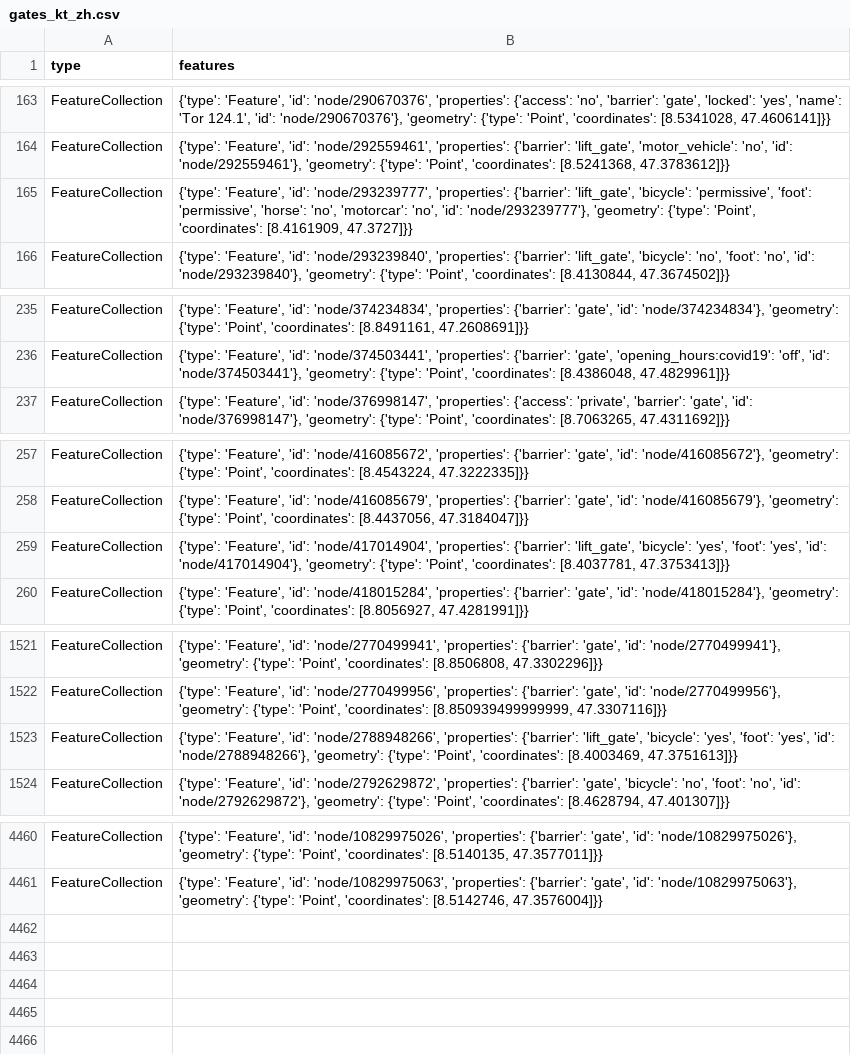
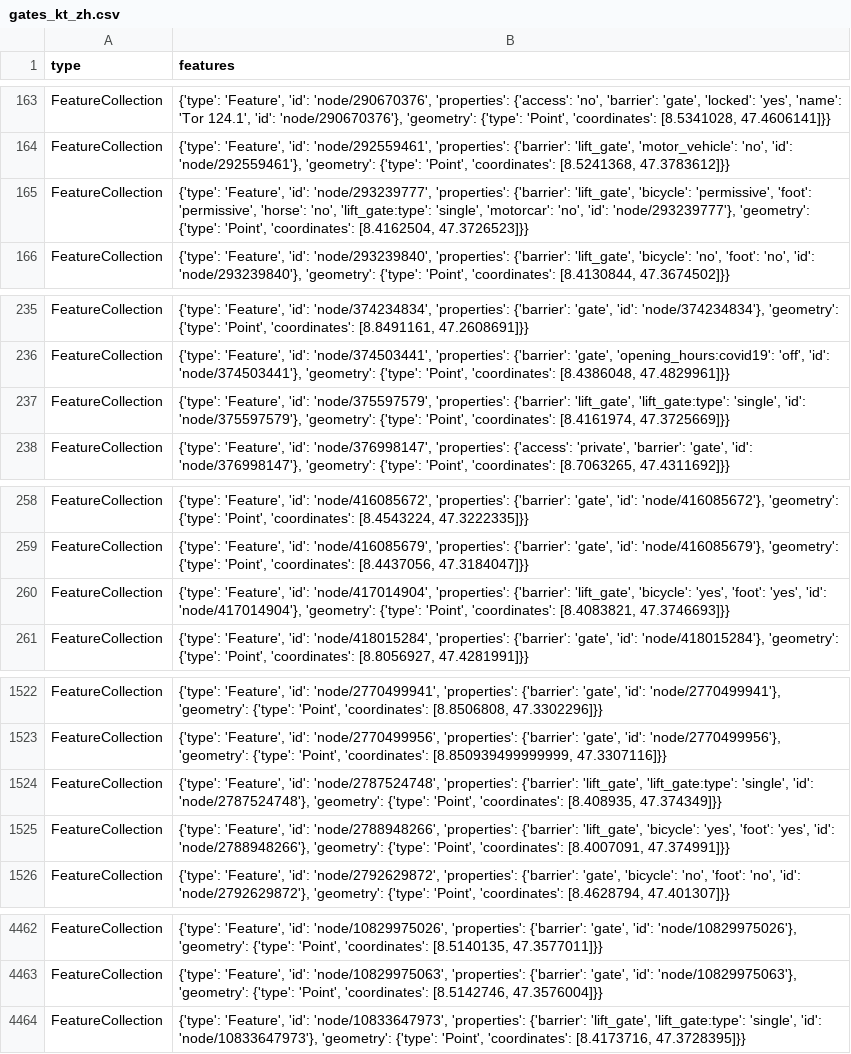
Before and after one commit to chnuessli/elz-data, a CSV file: data/csv/access/gates/gates_kt_zh.csv, drawn as a sheet; only a part is shown, gaps mark what is left out; the diff covers the shown part only.

```diff
--- a/data/csv/access/gates/gates_kt_zh.csv
+++ b/data/csv/access/gates/gates_kt_zh.csv
@@ -164,3 +164,3 @@ FeatureCollection,"{'type': 'Feature', 'id': 'node/290670376', 'properties': {'a
 FeatureCollection,"{'type': 'Feature', 'id': 'node/292559461', 'properties': {'barrier': 'lift_gate', 'motor_vehicle': 'no', 'id': 'node/292559461'}, 'geometry': {'type': 'Point', 'coordinates': [8.5241368, 47.3783612]}}"
-FeatureCollection,"{'type': 'Feature', 'id': 'node/293239777', 'properties': {'barrier': 'lift_gate', 'bicycle': 'permissive', 'foot': 'permissive', 'horse': 'no', 'motorcar': 'no', 'id': 'node/293239777'}, 'geometry': {'type': 'Point', 'coordinates': [8.4161909, 47.3727]}}"
+FeatureCollection,"{'type': 'Feature', 'id': 'node/293239777', 'properties': {'barrier': 'lift_gate', 'bicycle': 'permissive', 'foot': 'permissive', 'horse': 'no', 'lift_gate:type': 'single', 'motorcar': 'no', 'id': 'node/293239777'}, 'geometry': {'type': 'Point', 'coordinates': [8.4162504, 47.3726523]}}"
 FeatureCollection,"{'type': 'Feature', 'id': 'node/293239840', 'properties': {'barrier': 'lift_gate', 'bicycle': 'no', 'foot': 'no', 'id': 'node/293239840'}, 'geometry': {'type': 'Point', 'coordinates': [8.4130844, 47.3674502]}}"
@@ -236,2 +236,3 @@ FeatureCollection,"{'type': 'Feature', 'id': 'node/374234834', 'properties': {'b
 FeatureCollection,"{'type': 'Feature', 'id': 'node/374503441', 'properties': {'barrier': 'gate', 'opening_hours:covid19': 'off', 'id': 'node/374503441'}, 'geometry': {'type': 'Point', 'coordinates': [8.4386048, 47.4829961]}}"
+FeatureCollection,"{'type': 'Feature', 'id': 'node/375597579', 'properties': {'barrier': 'lift_gate', 'lift_gate:type': 'single', 'id': 'node/375597579'}, 'geometry': {'type': 'Point', 'coordinates': [8.4161974, 47.3725669]}}"
 FeatureCollection,"{'type': 'Feature', 'id': 'node/376998147', 'properties': {'access': 'private', 'barrier': 'gate', 'id': 'node/376998147'}, 'geometry': {'type': 'Point', 'coordinates': [8.7063265, 47.4311692]}}"
@@ -258,3 +259,3 @@ FeatureCollection,"{'type': 'Feature', 'id': 'node/416085672', 'properties': {'b
 FeatureCollection,"{'type': 'Feature', 'id': 'node/416085679', 'properties': {'barrier': 'gate', 'id': 'node/416085679'}, 'geometry': {'type': 'Point', 'coordinates': [8.4437056, 47.3184047]}}"
-FeatureCollection,"{'type': 'Feature', 'id': 'node/417014904', 'properties': {'barrier': 'lift_gate', 'bicycle': 'yes', 'foot': 'yes', 'id': 'node/417014904'}, 'geometry': {'type': 'Point', 'coordinates': [8.4037781, 47.3753413]}}"
+FeatureCollection,"{'type': 'Feature', 'id': 'node/417014904', 'properties': {'barrier': 'lift_gate', 'bicycle': 'yes', 'foot': 'yes', 'id': 'node/417014904'}, 'geometry': {'type': 'Point', 'coordinates': [8.4083821, 47.3746693]}}"
 FeatureCollection,"{'type': 'Feature', 'id': 'node/418015284', 'properties': {'barrier': 'gate', 'id': 'node/418015284'}, 'geometry': {'type': 'Point', 'coordinates': [8.8056927, 47.4281991]}}"
@@ -1522,3 +1523,4 @@ FeatureCollection,"{'type': 'Feature', 'id': 'node/2770499941', 'properties': {'
 FeatureCollection,"{'type': 'Feature', 'id': 'node/2770499956', 'properties': {'barrier': 'gate', 'id': 'node/2770499956'}, 'geometry': {'type': 'Point', 'coordinates': [8.850939499999999, 47.3307116]}}"
-FeatureCollection,"{'type': 'Feature', 'id': 'node/2788948266', 'properties': {'barrier': 'lift_gate', 'bicycle': 'yes', 'foot': 'yes', 'id': 'node/2788948266'}, 'geometry': {'type': 'Point', 'coordinates': [8.4003469, 47.3751613]}}"
+FeatureCollection,"{'type': 'Feature', 'id': 'node/2787524748', 'properties': {'barrier': 'lift_gate', 'lift_gate:type': 'single', 'id': 'node/2787524748'}, 'geometry': {'type': 'Point', 'coordinates': [8.408935, 47.374349]}}"
+FeatureCollection,"{'type': 'Feature', 'id': 'node/2788948266', 'properties': {'barrier': 'lift_gate', 'bicycle': 'yes', 'foot': 'yes', 'id': 'node/2788948266'}, 'geometry': {'type': 'Point', 'coordinates': [8.4007091, 47.374991]}}"
 FeatureCollection,"{'type': 'Feature', 'id': 'node/2792629872', 'properties': {'barrier': 'gate', 'bicycle': 'no', 'foot': 'no', 'id': 'node/2792629872'}, 'geometry': {'type': 'Point', 'coordinates': [8.4628794, 47.401307]}}"
@@ -4461 +4463,2 @@ FeatureCollection,"{'type': 'Feature', 'id': 'node/10829975026', 'properties': {
 FeatureCollection,"{'type': 'Feature', 'id': 'node/10829975063', 'properties': {'barrier': 'gate', 'id': 'node/10829975063'}, 'geometry': {'type': 'Point', 'coordinates': [8.5142746, 47.3576004]}}"
+FeatureCollection,"{'type': 'Feature', 'id': 'node/10833647973', 'properties': {'barrier': 'lift_gate', 'lift_gate:type': 'single', 'id': 'node/10833647973'}, 'geometry': {'type': 'Point', 'coordinates': [8.4173716, 47.3728395]}}"
```
Also changed, not shown: 3 edited cells elsewhere in this file, data/csv/facilities/hospital/hospital_switzerland.csv, data/csv/highway/motorway/motorway_dispo_srz.csv, 6 other files.
